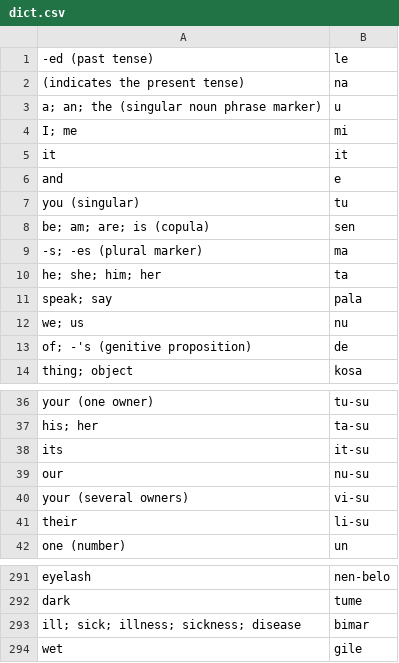
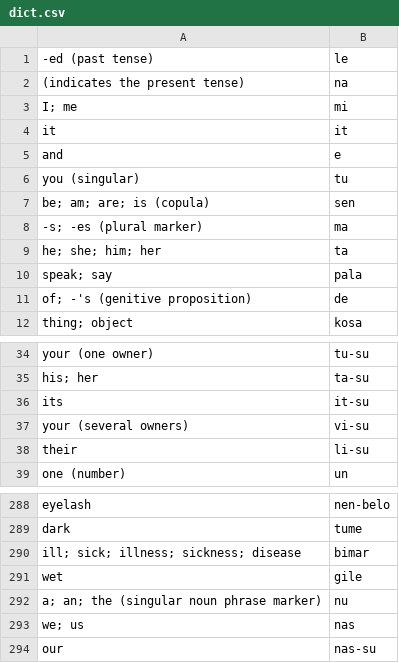
Before and after one commit to ChristianSi/komusan, a CSV file: data/dict.csv, drawn as a sheet; only a part is shown, gaps mark what is left out; removed rows and columns are numbered as before the commit, all else as after; the diff names each change by its address in the sheet, - before the commit and + after, or states it on an @@ line.

```diff
--- a/data/dict.csv
+++ b/data/dict.csv
-row 3: a; an; the (singular noun phrase marker) | u
-row 12: we; us | nu
-row 39: our | nu-su
+row 292: a; an; the (singular noun phrase marker) | nu
+row 293: we; us | nas
+row 294: our | nas-su
```
Also changed, not shown: 3 other files.
